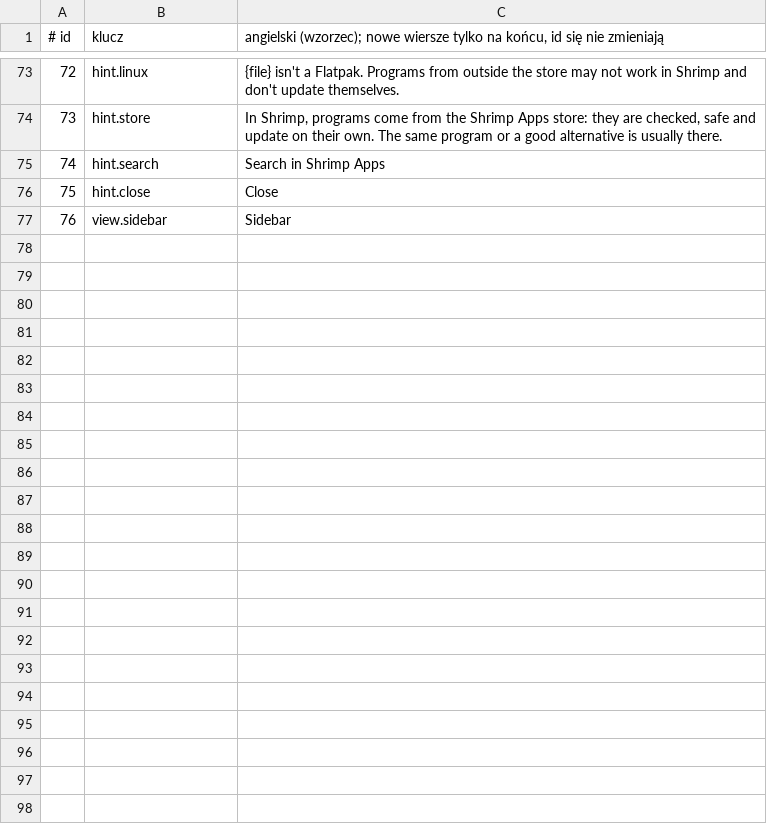
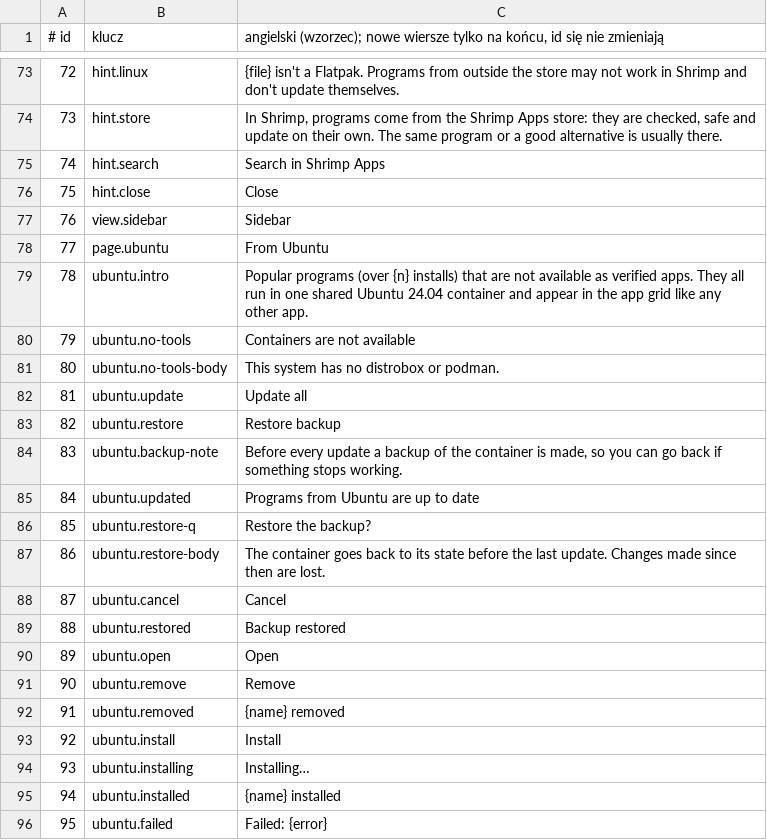
Before and after one commit to Wojciech-Ciesielski/Shrimps-Working, a TSV file: boxes/shrimp-apps/i18n/_keys.tsv, drawn as a sheet; only a part is shown, gaps mark what is left out.

```diff
--- a/boxes/shrimp-apps/i18n/_keys.tsv
+++ b/boxes/shrimp-apps/i18n/_keys.tsv
@@ -77 +77,20 @@
 76	view.sidebar	Sidebar
+77	page.ubuntu	From Ubuntu
+78	ubuntu.intro	Popular programs (over {n} installs) that are not available as verified apps. They all run in one shared Ubuntu 24.04 container and appear in the app grid like any other app.
+79	ubuntu.no-tools	Containers are not available
+80	ubuntu.no-tools-body	This system has no distrobox or podman.
+81	ubuntu.update	Update all
+82	ubuntu.restore	Restore backup
+83	ubuntu.backup-note	Before every update a backup of the container is made, so you can go back if something stops working.
+84	ubuntu.updated	Programs from Ubuntu are up to date
+85	ubuntu.restore-q	Restore the backup?
+86	ubuntu.restore-body	The container goes back to its state before the last update. Changes made since then are lost.
+87	ubuntu.cancel	Cancel
+88	ubuntu.restored	Backup restored
+89	ubuntu.open	Open
+90	ubuntu.remove	Remove
+91	ubuntu.removed	{name} removed
+92	ubuntu.install	Install
+93	ubuntu.installing	Installing…
+94	ubuntu.installed	{name} installed
+95	ubuntu.failed	Failed: {error}
```
Also changed, not shown: 14 other files.
